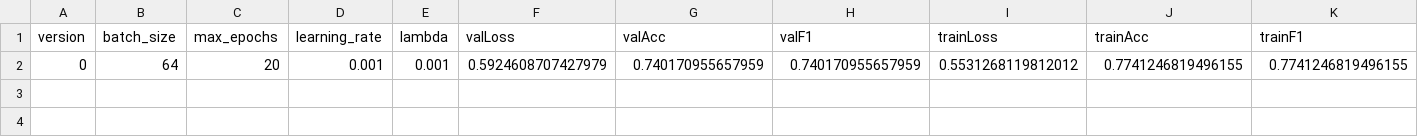
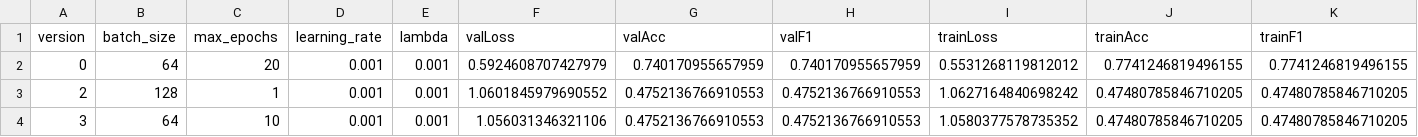
Before and after one commit to RedwanPlague/ml-project-chest-X-ray-Pneumonia, a CSV file: logs.csv, drawn as a sheet; the diff names each change by its address in the sheet, - before the commit and + after, or states it on an @@ line.

```diff
--- a/logs.csv
+++ b/logs.csv
+row 3: 2 | 128 | 1 | 0.001 | 0.001 | 1.0601845979690552 | 0.4752136766910553 | 0.4752136766910553 | 1.0627164840698242 | 0.47480785846710205 | 0.47480785846710205
+row 4: 3 | 64 | 10 | 0.001 | 0.001 | 1.056031346321106 | 0.4752136766910553 | 0.4752136766910553 | 1.0580377578735352 | 0.47480785846710205 | 0.47480785846710205
```
Also changed, not shown: 4 other files.
